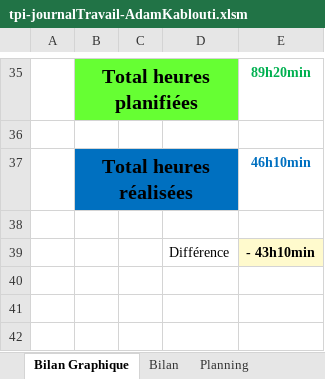
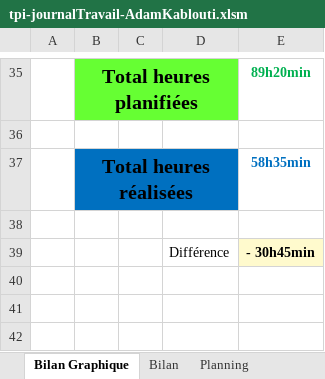
Before and after one commit to KabloutiAdam/GestionEcurieF1-TPI, an Excel workbook: doc/tpi-journalTravail-AdamKablouti.xlsm, sheet Bilan Graphique, drawn as a sheet; only a part is shown, gaps mark what is left out; values as stored, in another font and other column widths than the file's, no borders; charts and pictures not drawn; 1 other sheet too large or unreadable and not compared; the diff names each change by its address in the sheet, - before the commit and + after, or states it on an @@ line.

```diff
--- a/doc/tpi-journalTravail-AdamKablouti.xlsm (sheet Bilan Graphique)
+++ b/doc/tpi-journalTravail-AdamKablouti.xlsm (sheet Bilan Graphique)
-E37: 46h10min
+E37: 58h35min
-E39: - 43h10min
+E39: - 30h45min
```
Also changed, not shown: sheet Journal, charts or pictures, 3 other files.
